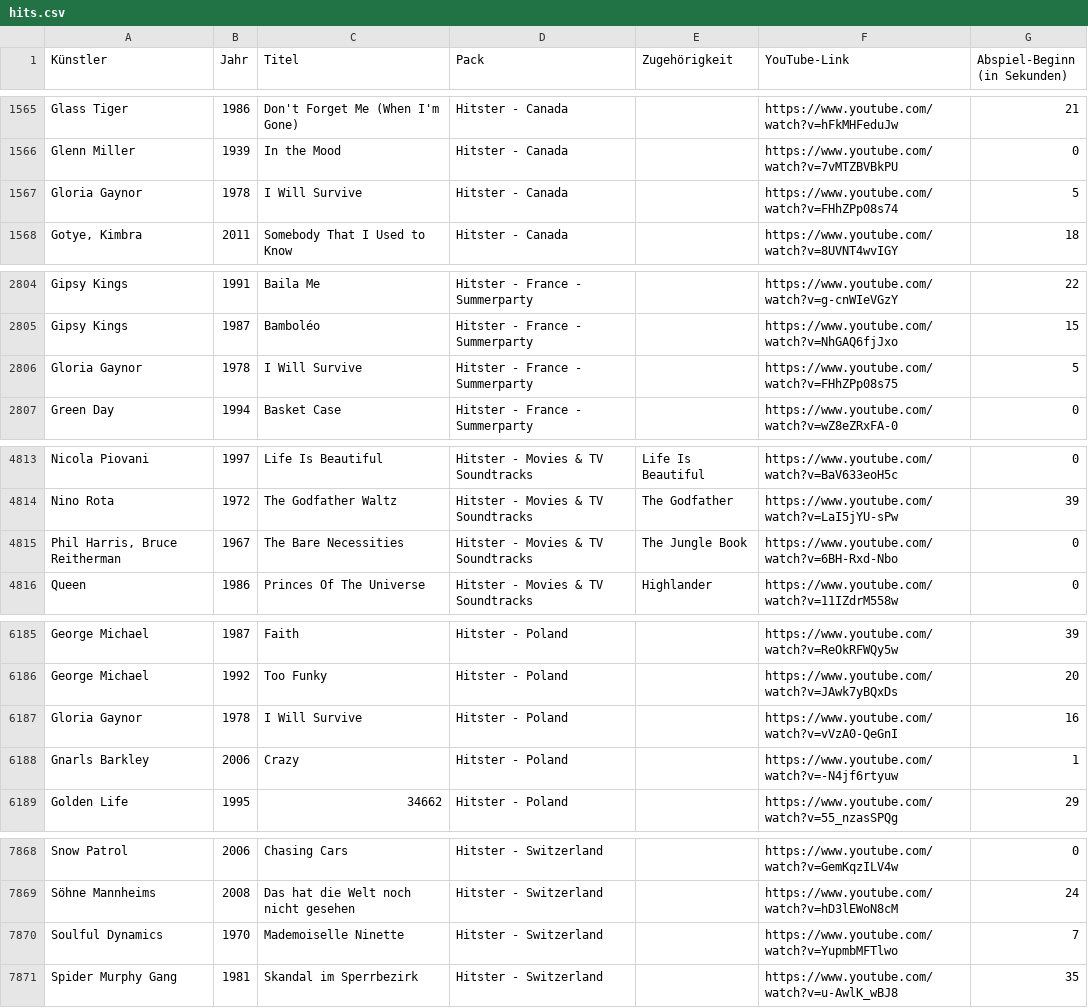
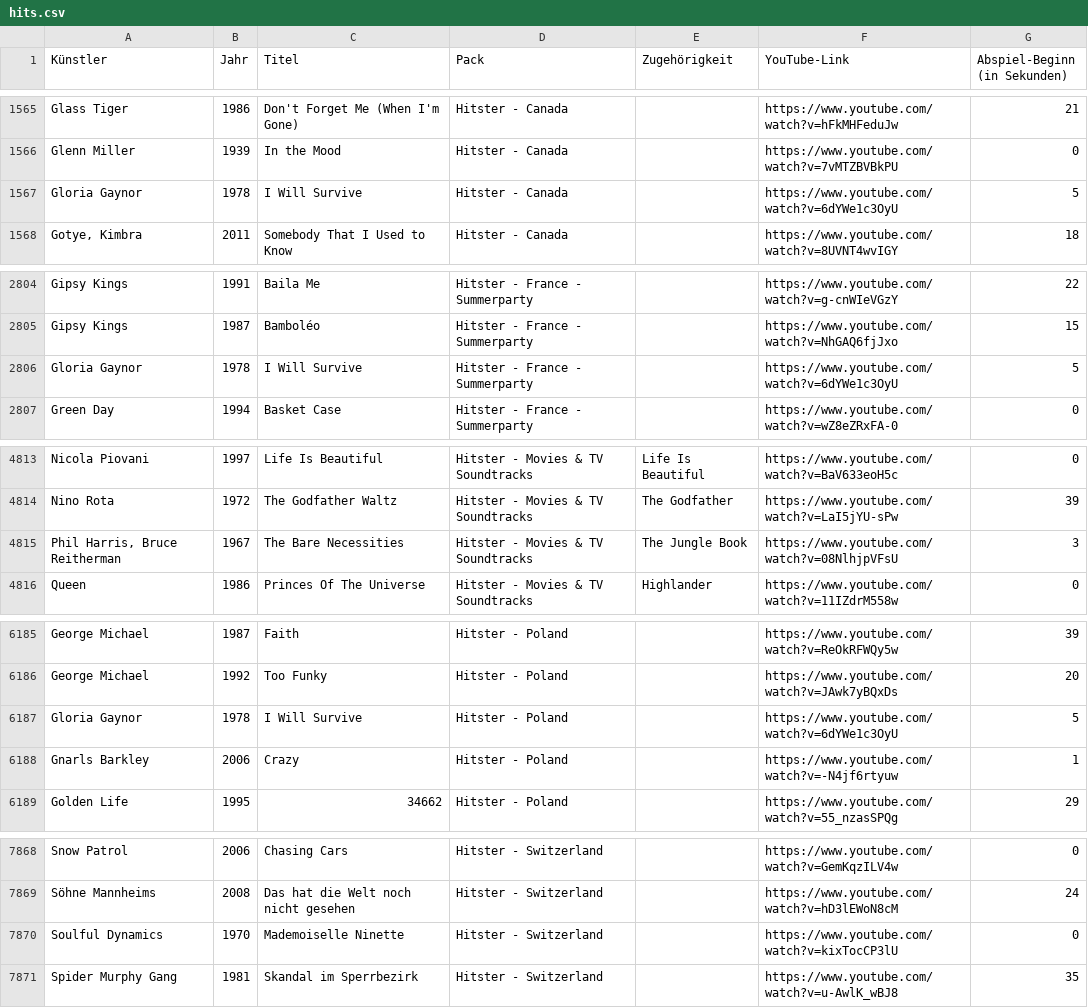
Before and after one commit to Timtam/hitster, a CSV file: server/etc/hits.csv, drawn as a sheet; only a part is shown, gaps mark what is left out; the diff covers the shown part only.

Commit message:
hits

```diff
--- a/server/etc/hits.csv
+++ b/server/etc/hits.csv
@@ -1566,3 +1566,3 @@ Glass Tiger;1986;Don't Forget Me (When I'm Gone);Hitster - Canada;;https://www.y
 Glenn Miller;1939;In the Mood;Hitster - Canada;;https://www.youtube.com/watch?v=7vMTZBVBkPU;0
-Gloria Gaynor;1978;I Will Survive;Hitster - Canada;;https://www.youtube.com/watch?v=FHhZPp08s74;5
+Gloria Gaynor;1978;I Will Survive;Hitster - Canada;;https://www.youtube.com/watch?v=6dYWe1c3OyU;5
 Gotye, Kimbra;2011;Somebody That I Used to Know;Hitster - Canada;;https://www.youtube.com/watch?v=8UVNT4wvIGY;18
@@ -2805,3 +2805,3 @@ Gipsy Kings;1991;Baila Me;Hitster - France - Summerparty;;https://www.youtube.co
 Gipsy Kings;1987;Bamboléo;Hitster - France - Summerparty;;https://www.youtube.com/watch?v=NhGAQ6fjJxo;15
-Gloria Gaynor;1978;I Will Survive;Hitster - France - Summerparty;;https://www.youtube.com/watch?v=FHhZPp08s75;5
+Gloria Gaynor;1978;I Will Survive;Hitster - France - Summerparty;;https://www.youtube.com/watch?v=6dYWe1c3OyU;5
 Green Day;1994;Basket Case;Hitster - France - Summerparty;;https://www.youtube.com/watch?v=wZ8eZRxFA-0;0
@@ -4814,3 +4814,3 @@ Nicola Piovani;1997;Life Is Beautiful;Hitster - Movies & TV Soundtracks;Life Is
 Nino Rota;1972;The Godfather Waltz;Hitster - Movies & TV Soundtracks;The Godfather;https://www.youtube.com/watch?v=LaI5jYU-sPw;39
-Phil Harris, Bruce Reitherman;1967;The Bare Necessities;Hitster - Movies & TV Soundtracks;The Jungle Book;https://www.youtube.com/watch?v=6BH-Rxd-Nbo;0
+Phil Harris, Bruce Reitherman;1967;The Bare Necessities;Hitster - Movies & TV Soundtracks;The Jungle Book;https://www.youtube.com/watch?v=08NlhjpVFsU;3
 Queen;1986;Princes Of The Universe;Hitster - Movies & TV Soundtracks;Highlander;https://www.youtube.com/watch?v=11IZdrM558w;0
@@ -6186,3 +6186,3 @@ George Michael;1987;Faith;Hitster - Poland;;https://www.youtube.com/watch?v=ReOk
 George Michael;1992;Too Funky;Hitster - Poland;;https://www.youtube.com/watch?v=JAwk7yBQxDs;20
-Gloria Gaynor;1978;I Will Survive;Hitster - Poland;;https://www.youtube.com/watch?v=vVzA0-QeGnI;16
+Gloria Gaynor;1978;I Will Survive;Hitster - Poland;;https://www.youtube.com/watch?v=6dYWe1c3OyU;5
 Gnarls Barkley;2006;Crazy;Hitster - Poland;;https://www.youtube.com/watch?v=-N4jf6rtyuw;1
@@ -7869,3 +7869,3 @@ Snow Patrol;2006;Chasing Cars;Hitster - Switzerland;;https://www.youtube.com/wat
 Söhne Mannheims;2008;Das hat die Welt noch nicht gesehen;Hitster - Switzerland;;https://www.youtube.com/watch?v=hD3lEWoN8cM;24
-Soulful Dynamics;1970;Mademoiselle Ninette;Hitster - Switzerland;;https://www.youtube.com/watch?v=YupmbMFTlwo;7
+Soulful Dynamics;1970;Mademoiselle Ninette;Hitster - Switzerland;;https://www.youtube.com/watch?v=kixTocCP3lU;0
 Spider Murphy Gang;1981;Skandal im Sperrbezirk;Hitster - Switzerland;;https://www.youtube.com/watch?v=u-AwlK_wBJ8;35
```
Also changed, not shown: 3 edited cells elsewhere in this file.
